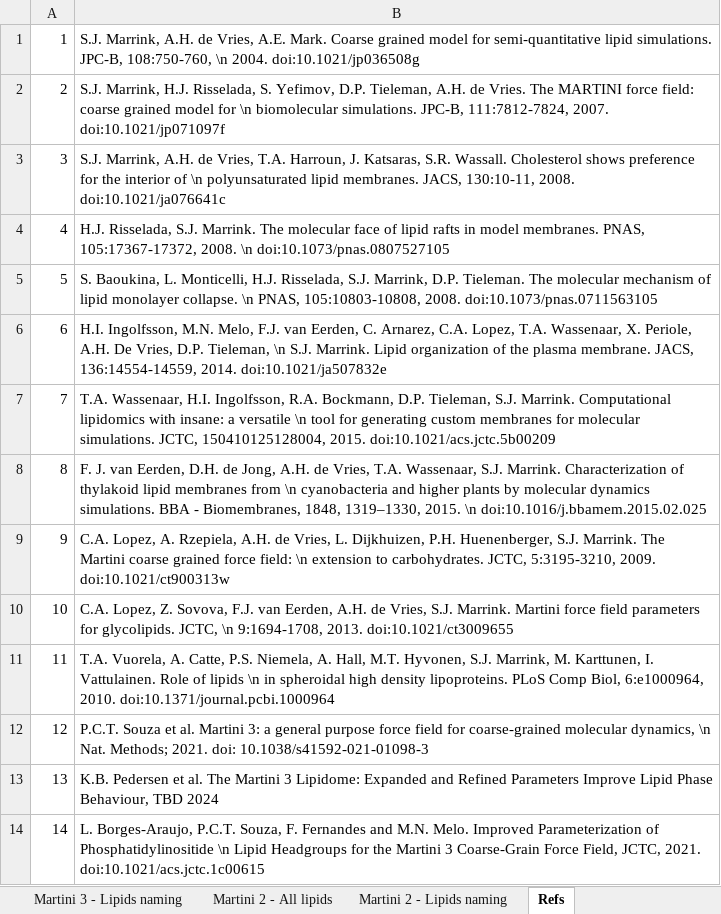
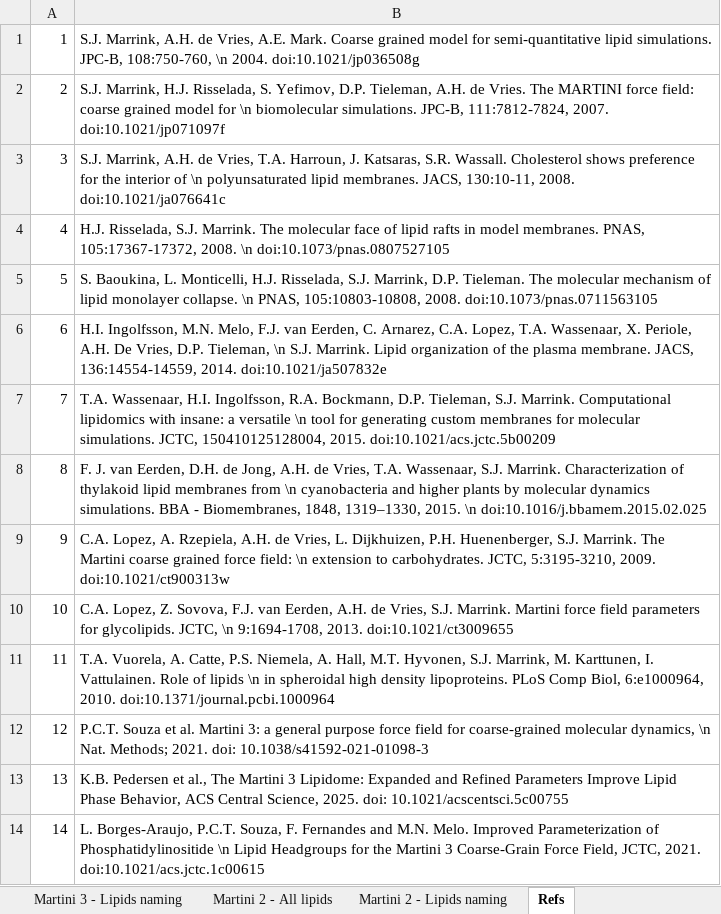
Before and after one commit to rolanddelmundo5-sudo/M3-Lipid-Parameters, an Excel workbook: tools/CG-Martini-lipids-naming.xlsx, sheet Refs, drawn as a sheet; values as stored, in another font and other column widths than the file's, no borders; the diff names each change by its address in the sheet, - before the commit and + after, or states it on an @@ line.

```diff
--- a/tools/CG-Martini-lipids-naming.xlsx (sheet Refs)
+++ b/tools/CG-Martini-lipids-naming.xlsx (sheet Refs)
-B13: …Pedersen et al. The Martini 3 Lipidome: Expanded and Refined Parameters Improve Lipid Phase Behaviour, TBD 2024
+B13: …Pedersen et al., The Martini 3 Lipidome: Expanded and Refined Parameters Improve Lipid Phase Behavior, ACS Central Science, 2025. doi: 10.1021/acscentsci.5c00755
```
Also changed, not shown: sheet Martini 3 - All lipids, 1 other file.
